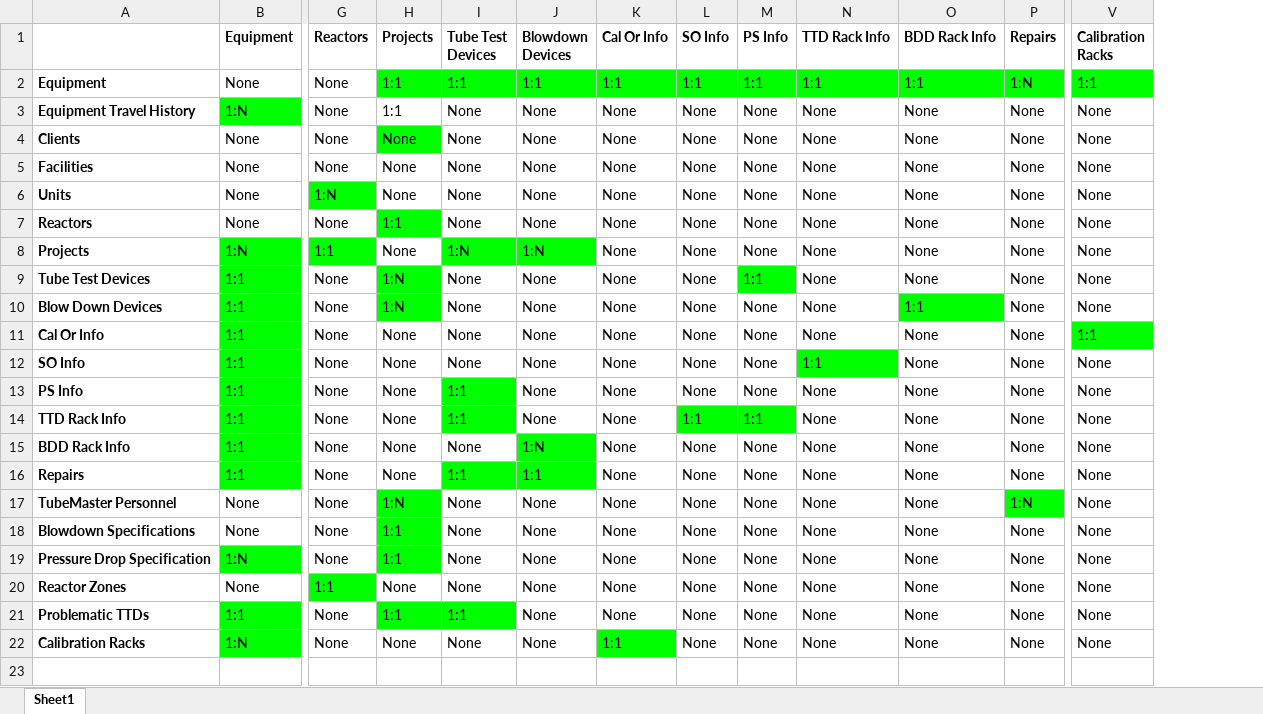
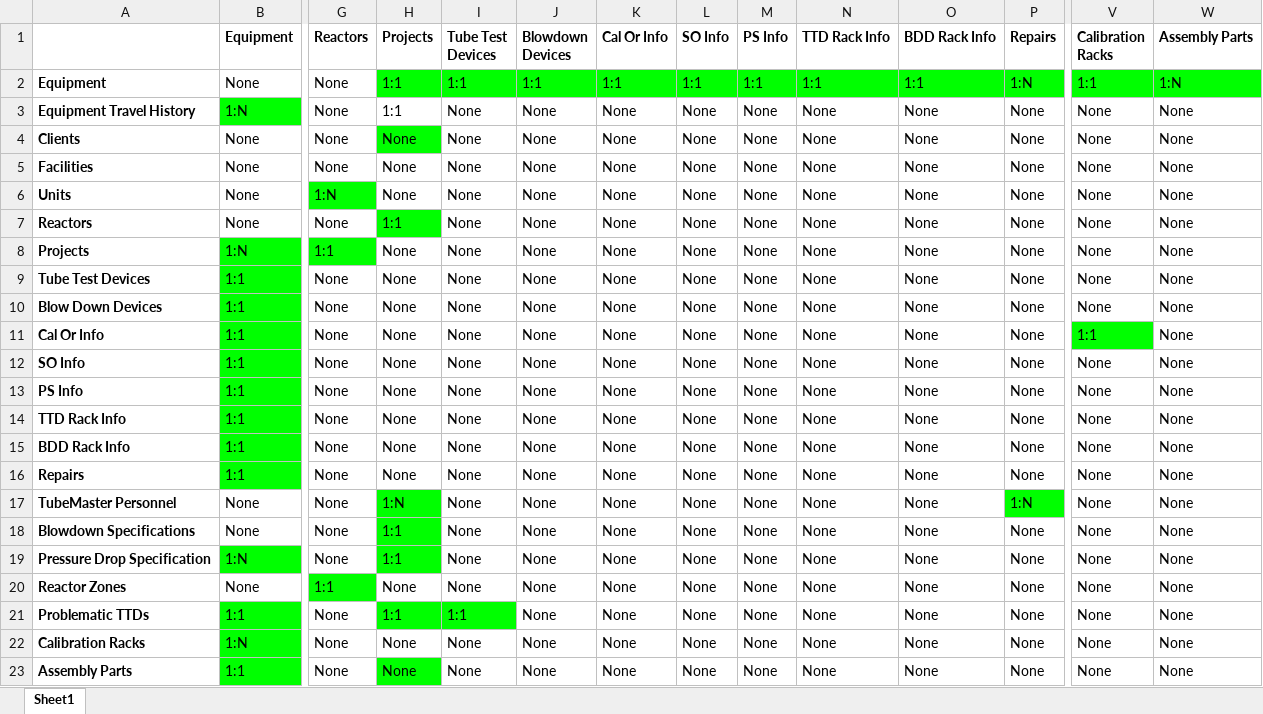
Before and after one commit to ztizzlegaming/database-systems-project, an Excel workbook: Relationships/Table Relations Matrix.xlsx, sheet Sheet1, drawn as a sheet; only a part is shown, gaps mark what is left out; values as stored, in another font and other column widths than the file's, no borders; rows hold the shown columns only; the diff names each change by its address in the sheet, - before the commit and + after, or states it on an @@ line.

Commit message:
Created AssemblyParts table, removed unneeded specs (kept in non-use folder). Removed unneeded relationships from matrix.

```diff
--- a/Relationships/Table Relations Matrix.xlsx (sheet Sheet1)
+++ b/Relationships/Table Relations Matrix.xlsx (sheet Sheet1)
+column W (Assembly Parts), rows 2-22: 1:N | None | None | None | None | None | None | None | None | None | None | None | None | None | None | None | None | None | None | None | None
-I8 (Tube Test Devices): 1:N
+I8 (Tube Test Devices): None
-I8:J8 fill: #00FF00
+I8:J8 fill: none
-J8 (Blowdown Devices): 1:N
+J8 (Blowdown Devices): None
-H9:H10 (Projects): 1:N
+H9:H10 (Projects): None
-H9:H10 fill: #00FF00
+H9:H10 fill: none
-M9 (PS Info): 1:1
+M9 (PS Info): None
-M9 fill: #00FF00
+M9 fill: none
-O10 (BDD Rack Info): 1:1
+O10 (BDD Rack Info): None
-O10 fill: #00FF00
+O10 fill: none
-N12 (TTD Rack Info): 1:1
+N12 (TTD Rack Info): None
-N12 fill: #00FF00
+N12 fill: none
-I13:I14 (Tube Test Devices): 1:1
+I13:I14 (Tube Test Devices): None
-I13:I14 fill: #00FF00
+I13:I14 fill: none
-L14 (SO Info): 1:1
+L14 (SO Info): None
-L14:M14 fill: #00FF00
+L14:M14 fill: none
-M14 (PS Info): 1:1
+M14 (PS Info): None
-J15 (Blowdown Devices): 1:N
+J15 (Blowdown Devices): None
-J15 fill: #00FF00
+J15 fill: none
-I16 (Tube Test Devices): 1:1
+I16 (Tube Test Devices): None
-I16:J16 fill: #00FF00
+I16:J16 fill: none
-J16 (Blowdown Devices): 1:1
+J16 (Blowdown Devices): None
-K22 (Cal Or Info): 1:1
+K22 (Cal Or Info): None
-K22 fill: #00FF00
+K22 fill: none
+row 23: Assembly Parts | 1:1 | None | None | None | None | None | None | None | None | None | None | None | None
```
Also changed, not shown: 17 other files.
